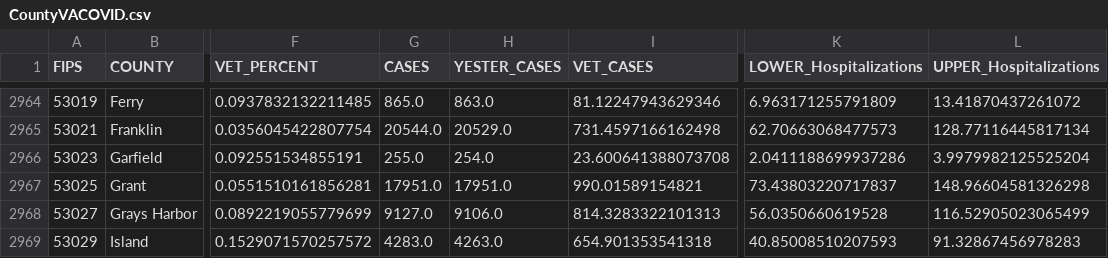
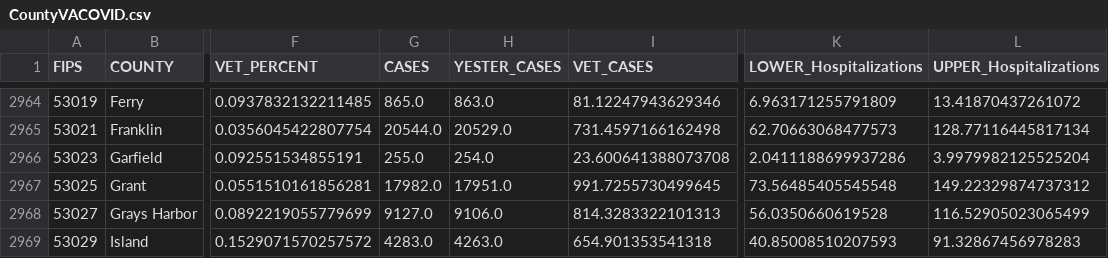
Before and after one commit to Sharma6614/VACCTTest, a CSV file: CountyVACOVID.csv, drawn as a sheet; only a part is shown, gaps mark what is left out; the diff names each change by its address in the sheet, - before the commit and + after, or states it on an @@ line.

```diff
--- a/CountyVACOVID.csv
+++ b/CountyVACOVID.csv
-G2967 (CASES): 17951.0
+G2967 (CASES): 17982.0
-I2967 (VET_CASES): 990.01589154821
+I2967 (VET_CASES): 991.7255730499645
-K2967 (LOWER_Hospitalizations): 73.43803220717837
+K2967 (LOWER_Hospitalizations): 73.56485405545548
-L2967 (UPPER_Hospitalizations): 148.96604581326298
+L2967 (UPPER_Hospitalizations): 149.22329874737312
```
Also changed, not shown: CCTVAChart2.csv, VAChart.csv.
